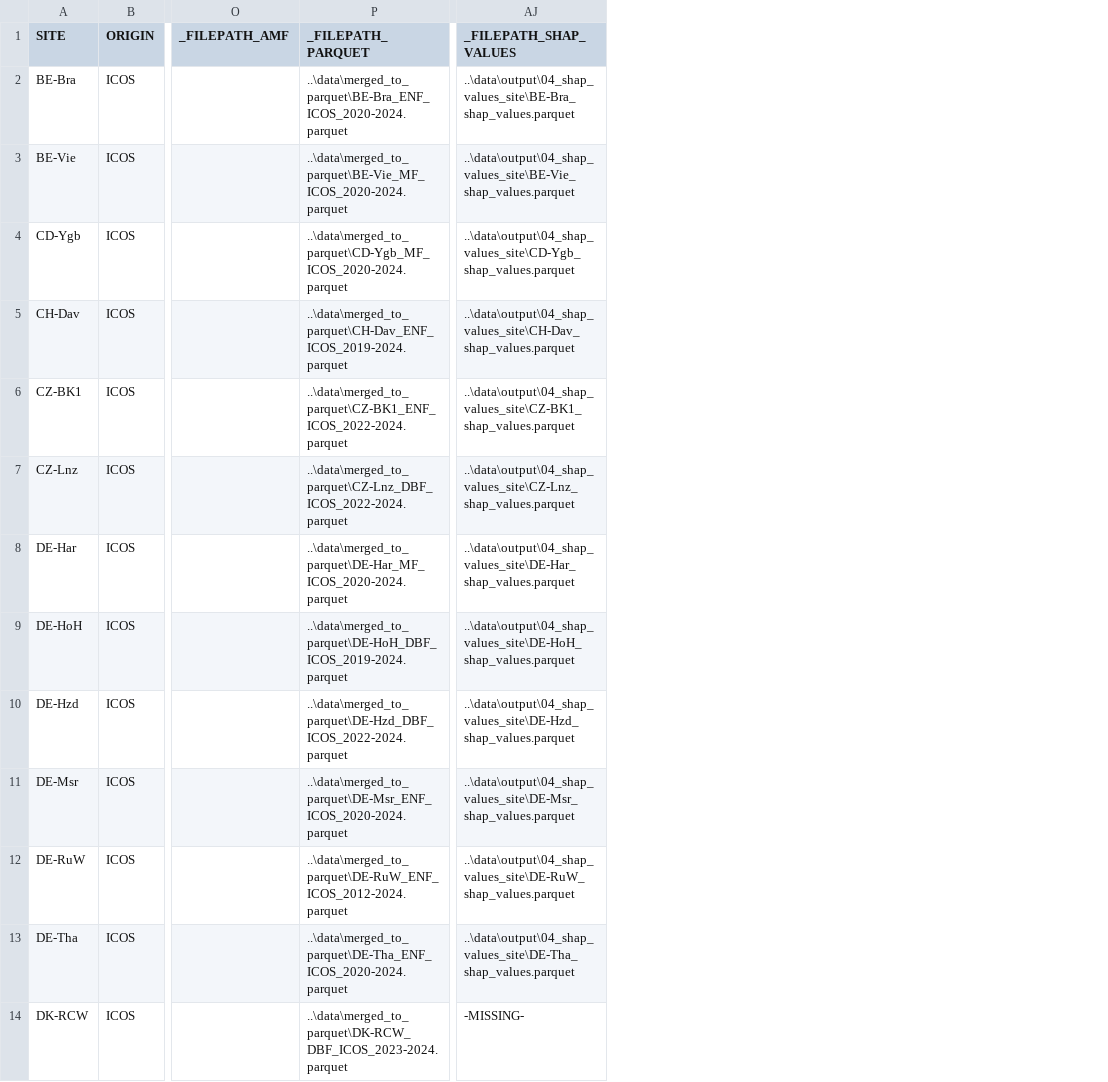
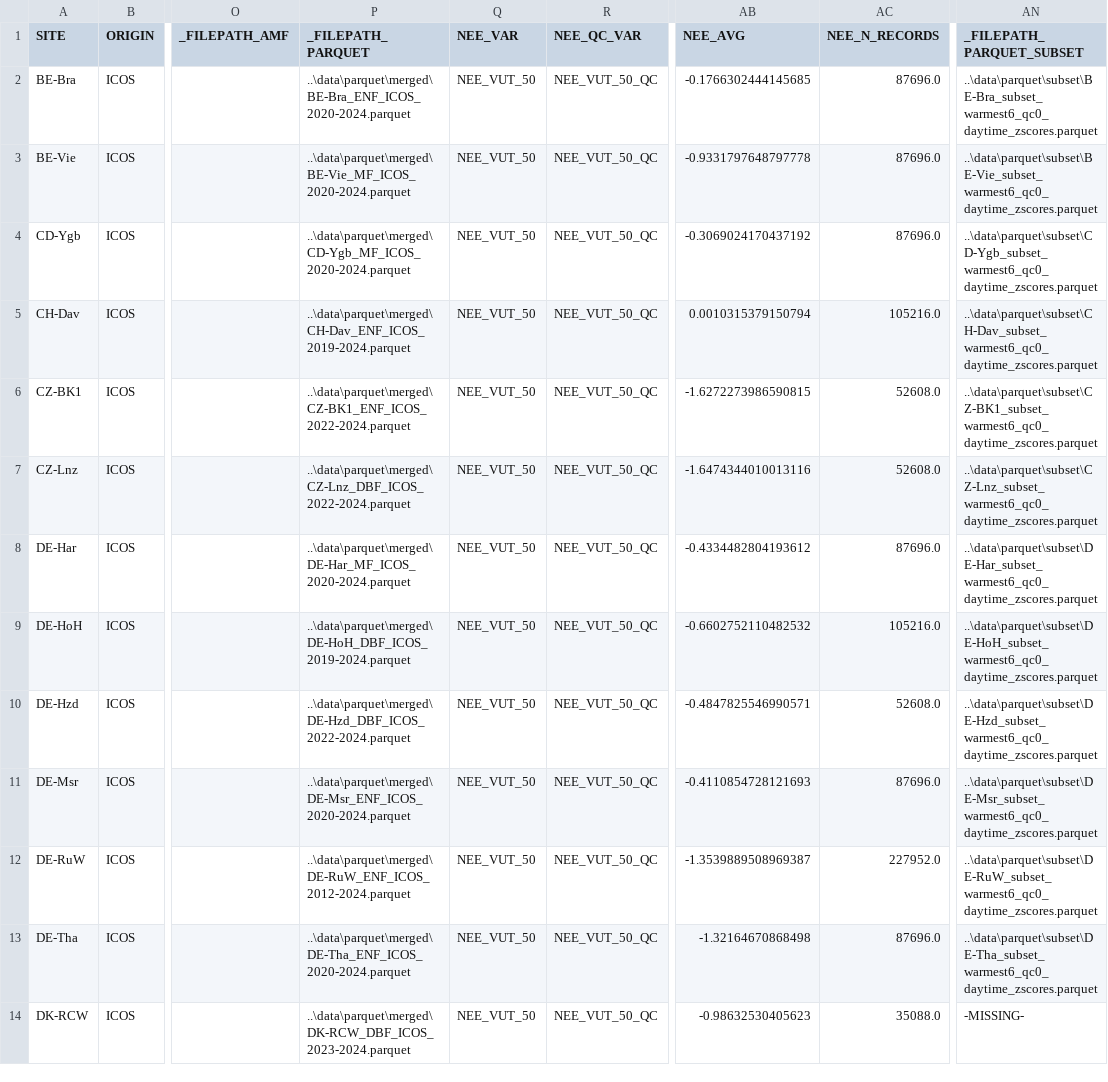
Before and after one commit to holukas/ms-forests-vpd, a CSV file: data/output/03_siteinfo/05_siteinfo.csv, drawn as a sheet; only a part is shown, gaps mark what is left out; removed rows and columns are numbered as before the commit, all else as after; the diff covers the shown part only; the diff names each change by its address in the sheet, - before the commit and + after, or states it on an @@ line.

Commit message:
Refactor variable handling and enhance SHAP processing
Standardized variable naming by casting site configuration variables to strings in `stats.py`. Improved SHAP value generation workflow by modifying `train_xgboost_models_and_shap` to integrate directly with site-specific configuration. Added NEE-specific statistics to site information processing. Introduced a new script (`08_plot_shap_agg.py`) for aggregated SHAP visualization. Updated `05_prepare_input_data.py` to better modularize input preparation logic.

```diff
--- a/data/output/03_siteinfo/05_siteinfo.csv
+++ b/data/output/03_siteinfo/05_siteinfo.csv
+column Q (NEE_VAR), rows 2-14: all NEE_VUT_50
+column R (NEE_QC_VAR), rows 2-14: all NEE_VUT_50_QC
+column AB (NEE_AVG), rows 2-14: -0.1766302444145685 | -0.9331797648797778 | -0.3069024170437192 | 0.0010315379150794 | -1.6272273986590815 | -1.6474344010013116 | -0.4334482804193612 | -0.6602752110482532 | -0.4847825546990571 | -0.4110854728121693 | -1.3539889508969387 | -1.32164670868498 | -0.98632530405623
+column AC (NEE_N_RECORDS), rows 2-14: 87696.0 | 87696.0 | 87696.0 | 105216.0 | 52608.0 | 52608.0 | 87696.0 | 105216.0 | 52608.0 | 87696.0 | 227952.0 | 87696.0 | 35088.0
-column AJ (_FILEPATH_SHAP_VALUES), rows 2-14: ..\data\output\04_shap_values_site\BE-Bra_shap_values.parquet | ..\data\output\04_shap_values_site\BE-Vie_shap_values.parquet | ..\data\output\04_shap_values_site\CD-Ygb_shap_values.parquet | ..\data\output\04_shap_values_site\CH-Dav_shap_values.parquet | ..\data\output\04_shap_values_site\CZ-BK1_shap_values.parquet | ..\data\output\04_shap_values_site\CZ-Lnz_shap_values.parquet | ..\data\output\04_shap_values_site\DE-Har_shap_values.parquet | ..\data\output\04_shap_values_site\DE-HoH_shap_values.parquet | ..\data\output\04_shap_values_site\DE-Hzd_shap_values.parquet | ..\data\output\04_shap_values_site\DE-Msr_shap_values.parquet | ..\data\output\04_shap_values_site\DE-RuW_shap_values.parquet | ..\data\output\04_shap_values_site\DE-Tha_shap_values.parquet | -MISSING-
+column AN (_FILEPATH_PARQUET_SUBSET), rows 2-14: ..\data\parquet\subset\BE-Bra_subset_warmest6_qc0_daytime_zscores.parquet | ..\data\parquet\subset\BE-Vie_subset_warmest6_qc0_daytime_zscores.parquet | ..\data\parquet\subset\CD-Ygb_subset_warmest6_qc0_daytime_zscores.parquet | ..\data\parquet\subset\CH-Dav_subset_warmest6_qc0_daytime_zscores.parquet | ..\data\parquet\subset\CZ-BK1_subset_warmest6_qc0_daytime_zscores.parquet | ..\data\parquet\subset\CZ-Lnz_subset_warmest6_qc0_daytime_zscores.parquet | ..\data\parquet\subset\DE-Har_subset_warmest6_qc0_daytime_zscores.parquet | ..\data\parquet\subset\DE-HoH_subset_warmest6_qc0_daytime_zscores.parquet | ..\data\parquet\subset\DE-Hzd_subset_warmest6_qc0_daytime_zscores.parquet | ..\data\parquet\subset\DE-Msr_subset_warmest6_qc0_daytime_zscores.parquet | ..\data\parquet\subset\DE-RuW_subset_warmest6_qc0_daytime_zscores.parquet | ..\data\parquet\subset\DE-Tha_subset_warmest6_qc0_daytime_zscores.parquet | -MISSING-
-P2 (_FILEPATH_PARQUET): ..\data\merged_to_parquet\BE-Bra_ENF_ICOS_2020-2024.parquet
+P2 (_FILEPATH_PARQUET): ..\data\parquet\merged\BE-Bra_ENF_ICOS_2020-2024.parquet
-P3 (_FILEPATH_PARQUET): ..\data\merged_to_parquet\BE-Vie_MF_ICOS_2020-2024.parquet
+P3 (_FILEPATH_PARQUET): ..\data\parquet\merged\BE-Vie_MF_ICOS_2020-2024.parquet
-P4 (_FILEPATH_PARQUET): ..\data\merged_to_parquet\CD-Ygb_MF_ICOS_2020-2024.parquet
+P4 (_FILEPATH_PARQUET): ..\data\parquet\merged\CD-Ygb_MF_ICOS_2020-2024.parquet
-P5 (_FILEPATH_PARQUET): ..\data\merged_to_parquet\CH-Dav_ENF_ICOS_2019-2024.parquet
+P5 (_FILEPATH_PARQUET): ..\data\parquet\merged\CH-Dav_ENF_ICOS_2019-2024.parquet
-P6 (_FILEPATH_PARQUET): ..\data\merged_to_parquet\CZ-BK1_ENF_ICOS_2022-2024.parquet
+P6 (_FILEPATH_PARQUET): ..\data\parquet\merged\CZ-BK1_ENF_ICOS_2022-2024.parquet
-P7 (_FILEPATH_PARQUET): ..\data\merged_to_parquet\CZ-Lnz_DBF_ICOS_2022-2024.parquet
+P7 (_FILEPATH_PARQUET): ..\data\parquet\merged\CZ-Lnz_DBF_ICOS_2022-2024.parquet
-P8 (_FILEPATH_PARQUET): ..\data\merged_to_parquet\DE-Har_MF_ICOS_2020-2024.parquet
+P8 (_FILEPATH_PARQUET): ..\data\parquet\merged\DE-Har_MF_ICOS_2020-2024.parquet
-P9 (_FILEPATH_PARQUET): ..\data\merged_to_parquet\DE-HoH_DBF_ICOS_2019-2024.parquet
+P9 (_FILEPATH_PARQUET): ..\data\parquet\merged\DE-HoH_DBF_ICOS_2019-2024.parquet
-P10 (_FILEPATH_PARQUET): ..\data\merged_to_parquet\DE-Hzd_DBF_ICOS_2022-2024.parquet
+P10 (_FILEPATH_PARQUET): ..\data\parquet\merged\DE-Hzd_DBF_ICOS_2022-2024.parquet
-P11 (_FILEPATH_PARQUET): ..\data\merged_to_parquet\DE-Msr_ENF_ICOS_2020-2024.parquet
+P11 (_FILEPATH_PARQUET): ..\data\parquet\merged\DE-Msr_ENF_ICOS_2020-2024.parquet
-P12 (_FILEPATH_PARQUET): ..\data\merged_to_parquet\DE-RuW_ENF_ICOS_2012-2024.parquet
+P12 (_FILEPATH_PARQUET): ..\data\parquet\merged\DE-RuW_ENF_ICOS_2012-2024.parquet
-P13 (_FILEPATH_PARQUET): ..\data\merged_to_parquet\DE-Tha_ENF_ICOS_2020-2024.parquet
+P13 (_FILEPATH_PARQUET): ..\data\parquet\merged\DE-Tha_ENF_ICOS_2020-2024.parquet
-P14 (_FILEPATH_PARQUET): ..\data\merged_to_parquet\DK-RCW_DBF_ICOS_2023-2024.parquet
+P14 (_FILEPATH_PARQUET): ..\data\parquet\merged\DK-RCW_DBF_ICOS_2023-2024.parquet
```
Also changed, not shown: 22 edited cells elsewhere in this file, data/output/03_siteinfo/02_siteinfo.csv, data/output/03_siteinfo/03_siteinfo.csv, 15 other files.
